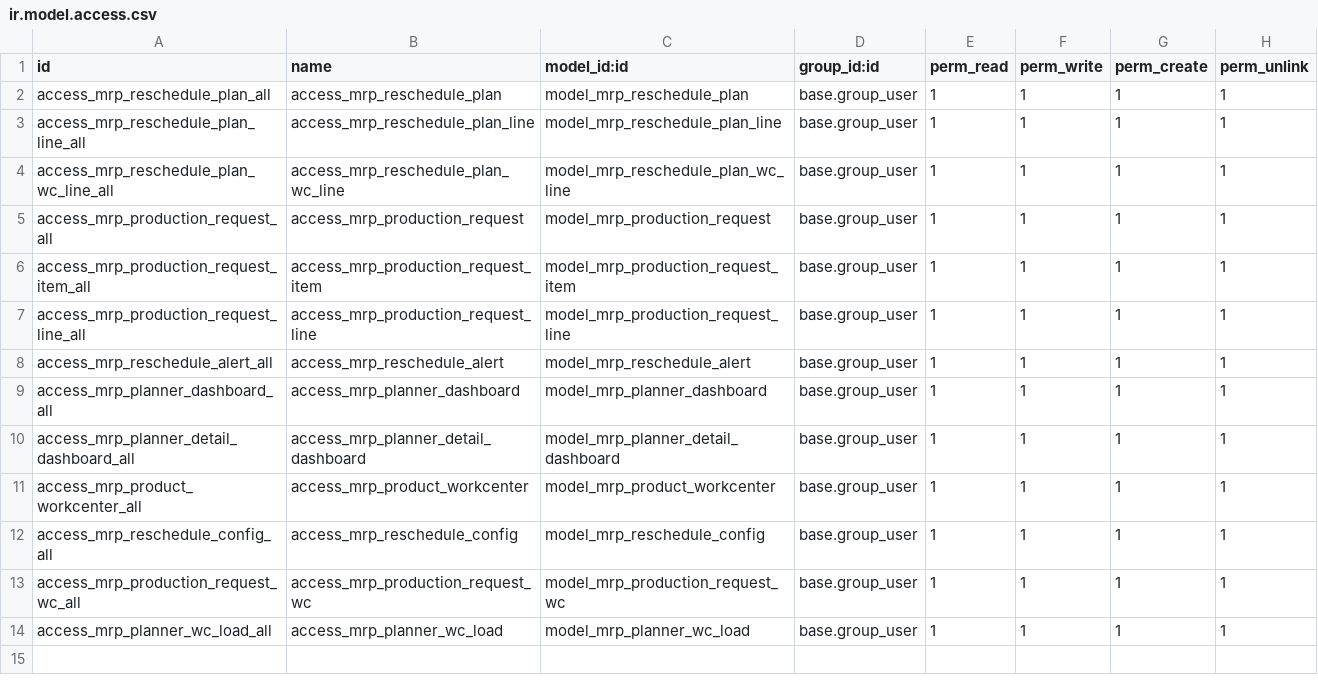
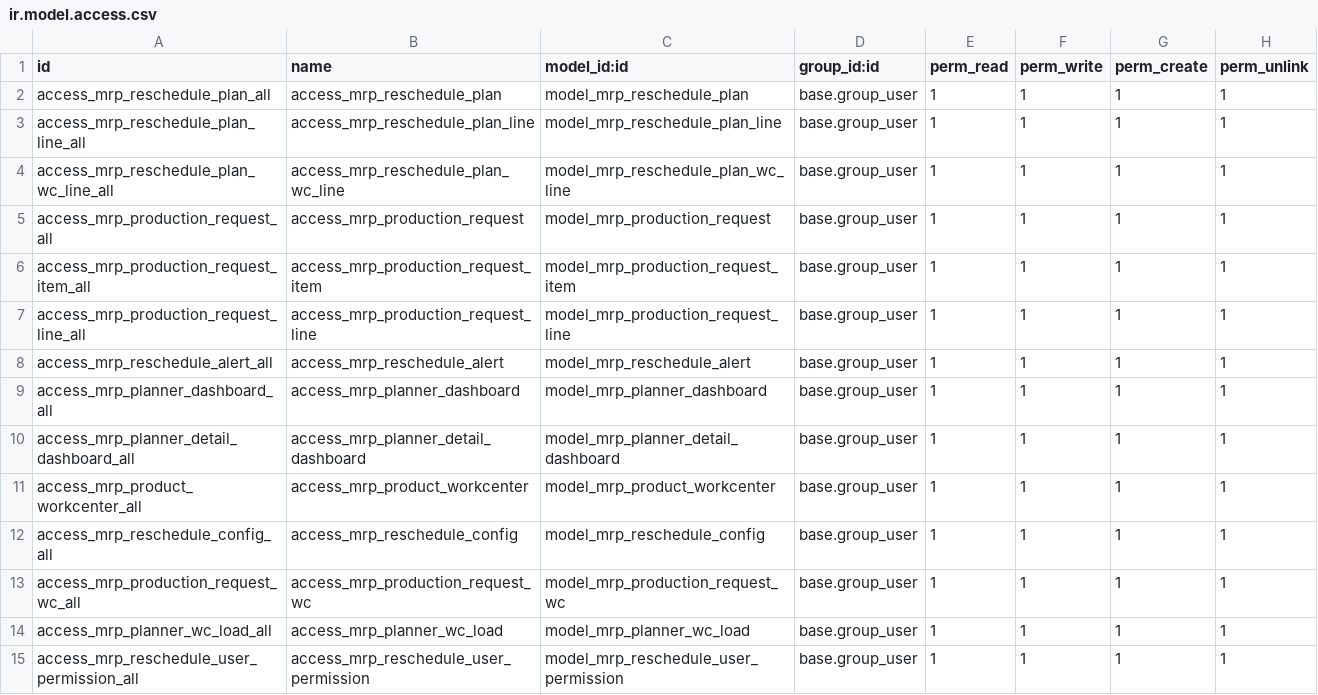
Before and after one commit to DegliaArg/odoo_mrp_planner, a CSV file: security/ir.model.access.csv, drawn as a sheet.

```diff
--- a/security/ir.model.access.csv
+++ b/security/ir.model.access.csv
@@ -14 +14,2 @@ access_mrp_production_request_wc_all,access_mrp_production_request_wc,model_mrp_
 access_mrp_planner_wc_load_all,access_mrp_planner_wc_load,model_mrp_planner_wc_load,base.group_user,1,1,1,1
+access_mrp_reschedule_user_permission_all,access_mrp_reschedule_user_permission,model_mrp_reschedule_user_permission,base.group_user,1,1,1,1
```
Also changed, not shown: 10 other files.
